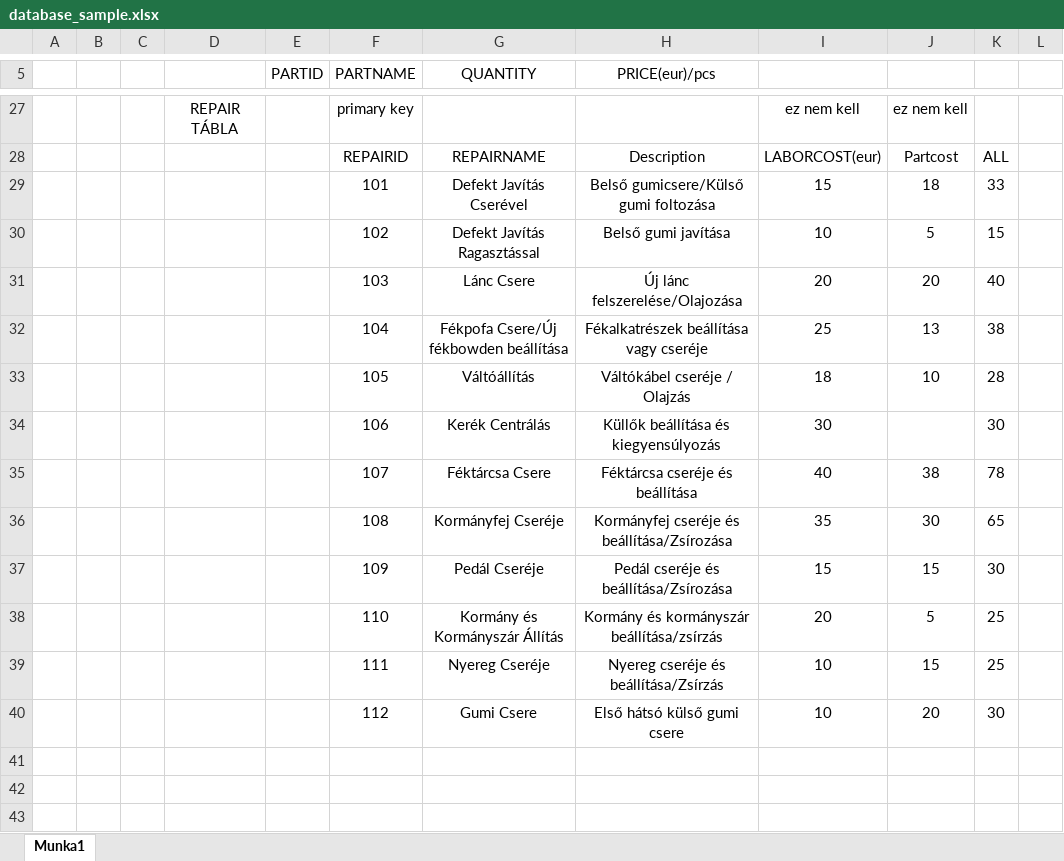
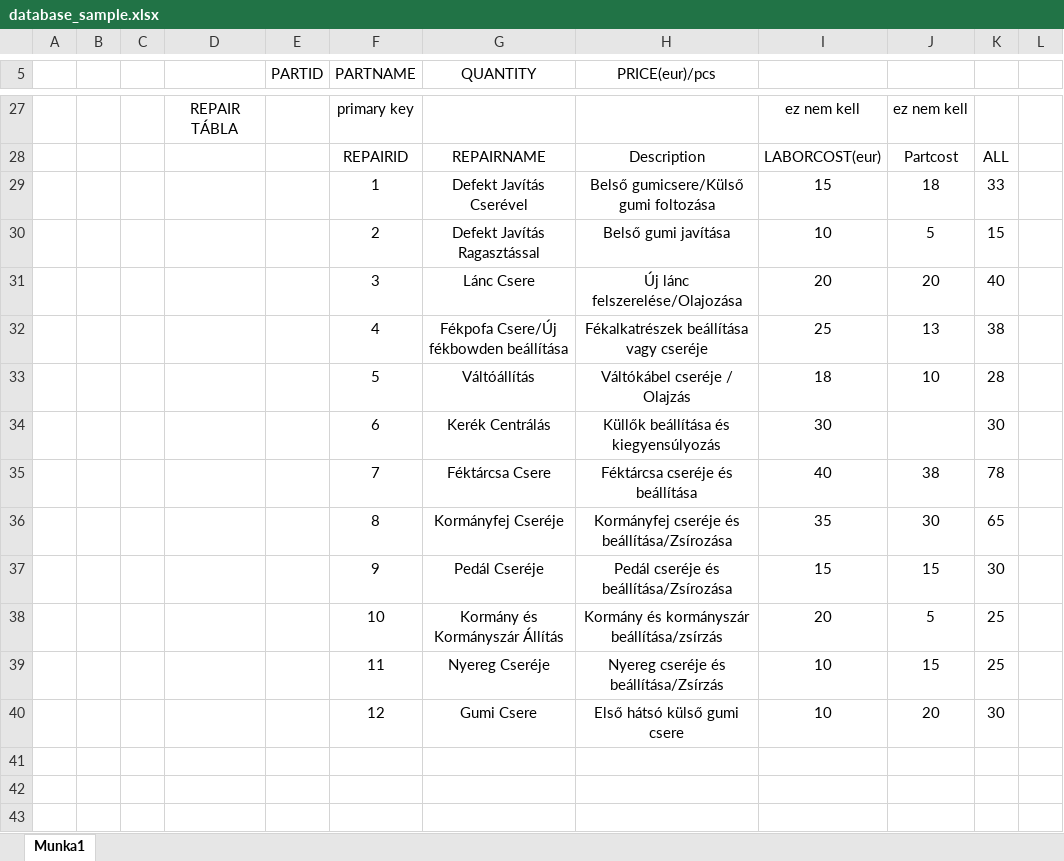
Before and after one commit to BonaNoel/BikeRevolution, an Excel workbook: src/main/resources/database_sample.xlsx, sheet Munka1, drawn as a sheet; only a part is shown, gaps mark what is left out; values as stored, in another font and other column widths than the file's, no borders; the diff names each change by its address in the sheet, - before the commit and + after, or states it on an @@ line.

```diff
--- a/src/main/resources/database_sample.xlsx (sheet Munka1)
+++ b/src/main/resources/database_sample.xlsx (sheet Munka1)
-F29 (PARTNAME): 101
+F29 (PARTNAME): 1
-F30 (PARTNAME): 102
+F30 (PARTNAME): 2
-F31 (PARTNAME): 103
+F31 (PARTNAME): 3
-F32 (PARTNAME): 104
+F32 (PARTNAME): 4
-F33 (PARTNAME): 105
+F33 (PARTNAME): 5
-F34 (PARTNAME): 106
+F34 (PARTNAME): 6
-F35 (PARTNAME): 107
+F35 (PARTNAME): 7
-F36 (PARTNAME): 108
+F36 (PARTNAME): 8
-F37 (PARTNAME): 109
+F37 (PARTNAME): 9
-F38 (PARTNAME): 110
+F38 (PARTNAME): 10
-F39 (PARTNAME): 111
+F39 (PARTNAME): 11
-F40 (PARTNAME): 112
+F40 (PARTNAME): 12
```
Also changed, not shown: 4 other files.
